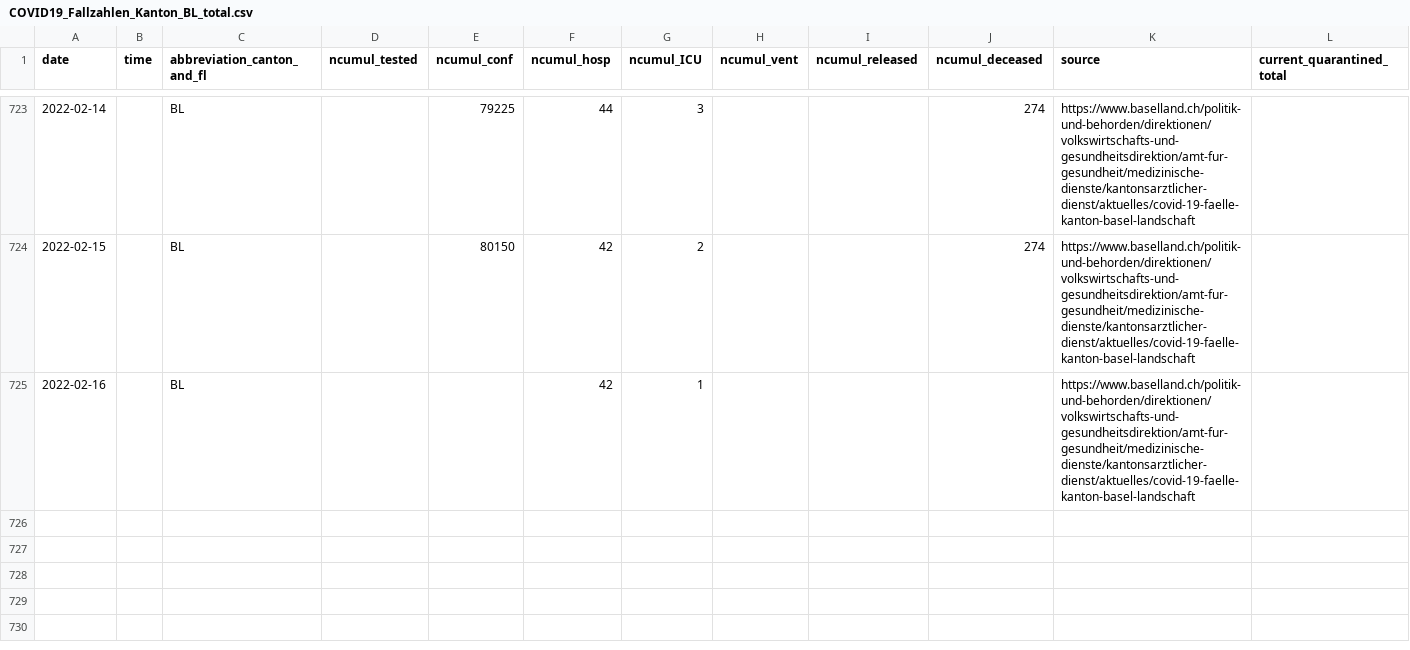
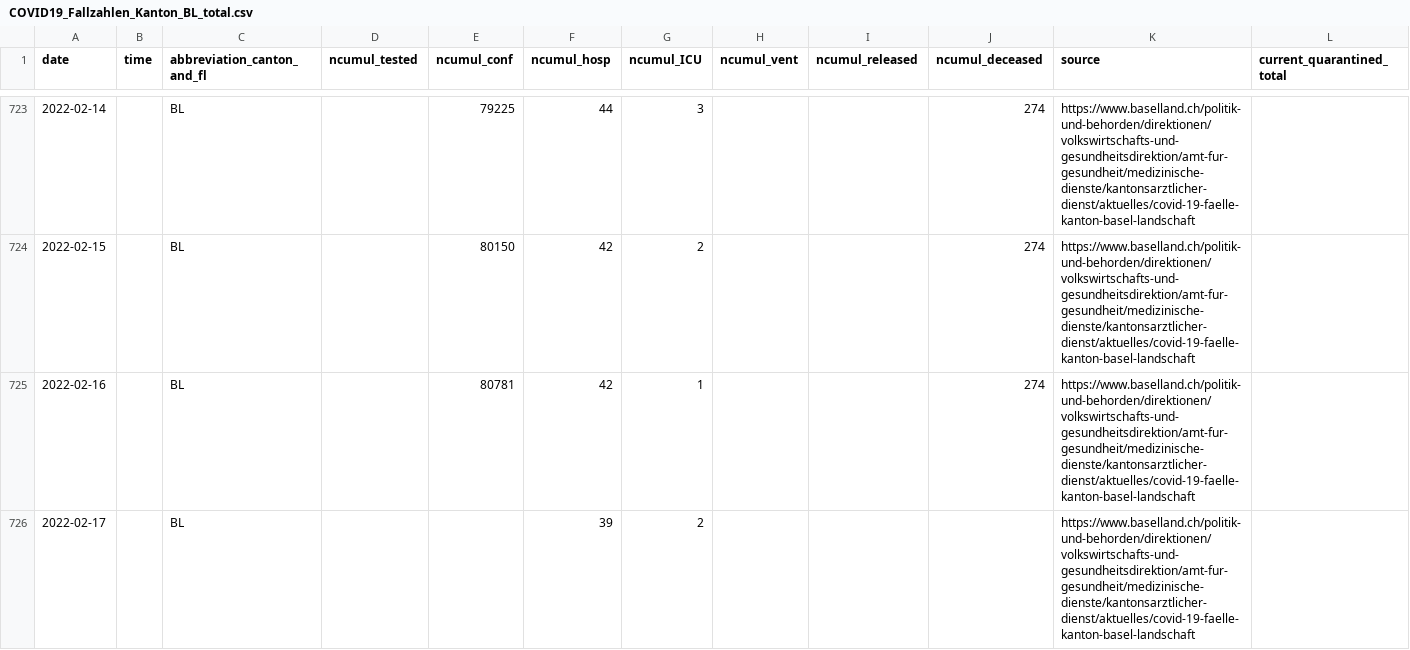
Before and after one commit to openZH/covid_19, a CSV file: fallzahlen_kanton_total_csv/COVID19_Fallzahlen_Kanton_BL_total.csv, drawn as a sheet; only a part is shown, gaps mark what is left out.

```diff
--- a/fallzahlen_kanton_total_csv/COVID19_Fallzahlen_Kanton_BL_total.csv
+++ b/fallzahlen_kanton_total_csv/COVID19_Fallzahlen_Kanton_BL_total.csv
@@ -724,2 +724,3 @@ date,time,abbreviation_canton_and_fl,ncumul_tested,ncumul_conf,ncumul_hosp,ncumu
 2022-02-15,,BL,,80150,42,2,,,274,https://www.baselland.ch/politik-und-behorden/direktionen/volkswirtschafts-und-gesundheitsdirektion/amt-fur-gesundheit/medizinische-dienste/kantonsarztlicher-dienst/aktuelles/covid-19-faelle-kanton-basel-landschaft,
-2022-02-16,,BL,,,42,1,,,,https://www.baselland.ch/politik-und-behorden/direktionen/volkswirtschafts-und-gesundheitsdirektion/amt-fur-gesundheit/medizinische-dienste/kantonsarztlicher-dienst/aktuelles/covid-19-faelle-kanton-basel-landschaft,
+2022-02-16,,BL,,80781,42,1,,,274,https://www.baselland.ch/politik-und-behorden/direktionen/volkswirtschafts-und-gesundheitsdirektion/amt-fur-gesundheit/medizinische-dienste/kantonsarztlicher-dienst/aktuelles/covid-19-faelle-kanton-basel-landschaft,
+2022-02-17,,BL,,,39,2,,,,https://www.baselland.ch/politik-und-behorden/direktionen/volkswirtschafts-und-gesundheitsdirektion/amt-fur-gesundheit/medizinische-dienste/kantonsarztlicher-dienst/aktuelles/covid-19-faelle-kanton-basel-landschaft,
```
Also changed, not shown: fallzahlen_kanton_total_csv/COVID19_Fallzahlen_Kanton_JU_total.csv, 2 other files.
